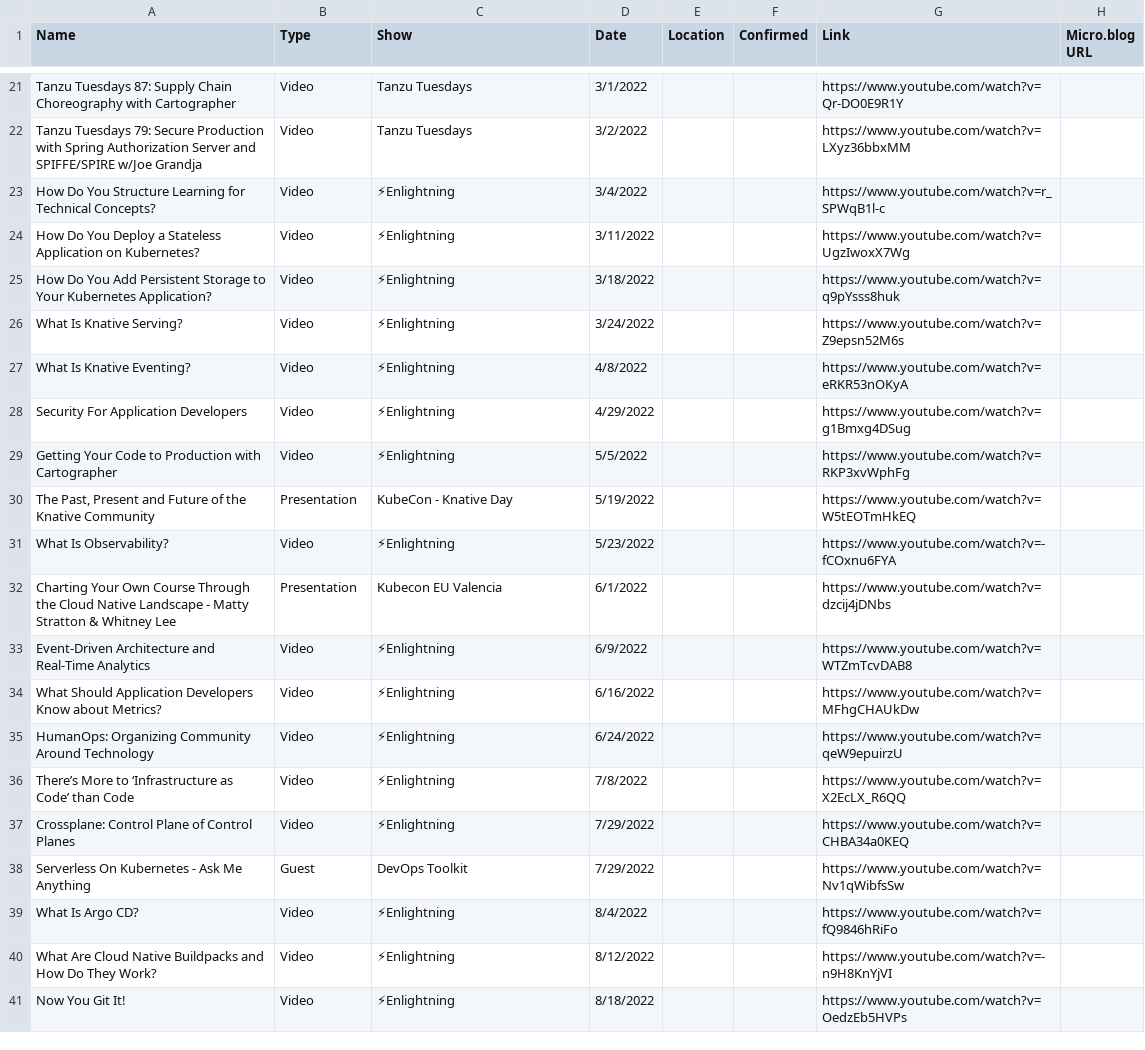
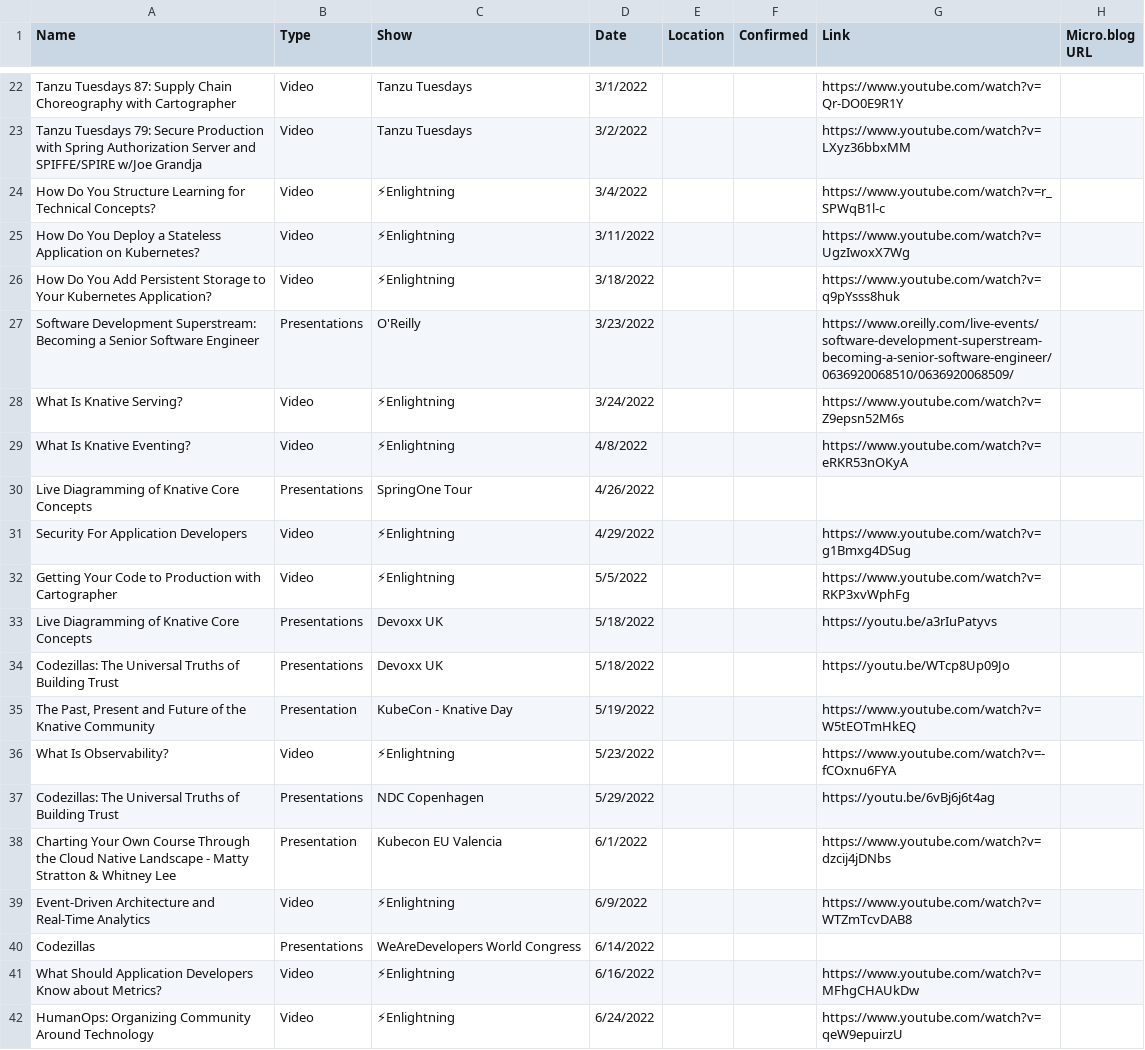
Before and after one commit to wiggitywhitney/content-manager, a CSV file: data/FINAL-ALL-HISTORICAL-2020-2024.csv, drawn as a sheet; only a part is shown, gaps mark what is left out; the shorter side is filled out with more unchanged rows; the diff covers the shown part only; the diff names each change by its address in the sheet, - before the commit and + after, or states it on an @@ line.

```diff
--- a/data/FINAL-ALL-HISTORICAL-2020-2024.csv
+++ b/data/FINAL-ALL-HISTORICAL-2020-2024.csv
+row 27: Software Development Superstream: Becoming a Senior Software Engineer | Presentations | O'Reilly | 3/23/2022 |  |  | https://www.oreilly.com/live-events/software-development-superstream-becoming-a-senior-software-engineer/0636920068510/0636920068509/
+row 30: Live Diagramming of Knative Core Concepts | Presentations | SpringOne Tour | 4/26/2022
+row 33: Live Diagramming of Knative Core Concepts | Presentations | Devoxx UK | 5/18/2022 |  |  | https://youtu.be/a3rIuPatyvs
+row 34: Codezillas: The Universal Truths of Building Trust | Presentations | Devoxx UK | 5/18/2022 |  |  | https://youtu.be/WTcp8Up09Jo
+row 37: Codezillas: The Universal Truths of Building Trust | Presentations | NDC Copenhagen | 5/29/2022 |  |  | https://youtu.be/6vBj6j6t4ag
+row 40: Codezillas | Presentations | WeAreDevelopers World Congress | 6/14/2022
```
Also changed, not shown: 10 added rows elsewhere in this file, data/FINAL-2021.csv, data/FINAL-2022.csv, 7 other files.
